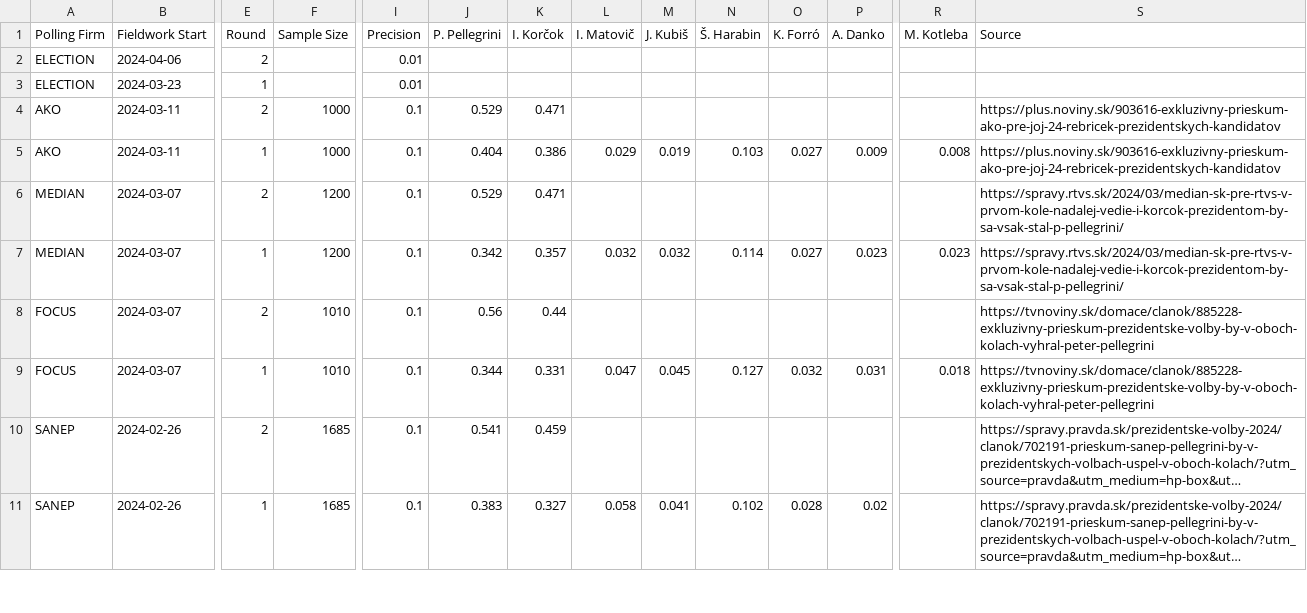
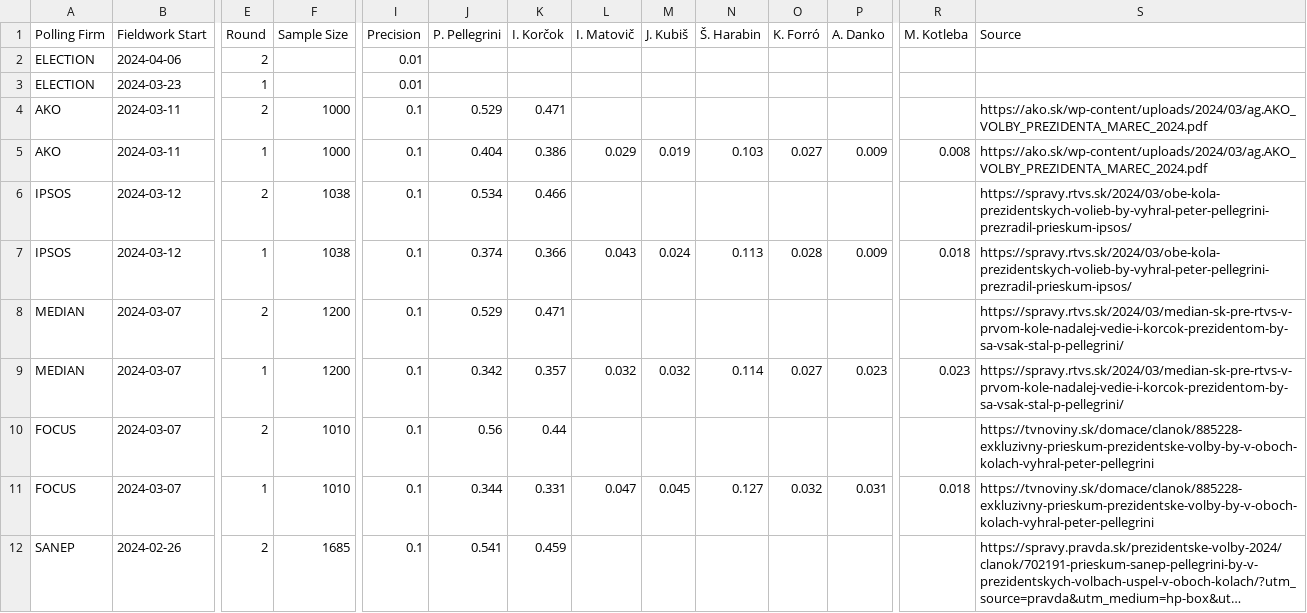
Before and after one commit to acernek/acernek.github.io, a CSV file: sk-polls/data/sk-pres-2024.csv, drawn as a sheet; only a part is shown, gaps mark what is left out; the shorter side is filled out with more unchanged rows; long unchanged cells end in …; rows hold the shown columns only; the diff names each change by its address in the sheet, - before the commit and + after, or states it on an @@ line.

Commit message:
IPSOS-pres: 2024-03

```diff
--- a/sk-polls/data/sk-pres-2024.csv
+++ b/sk-polls/data/sk-pres-2024.csv
-S4:S5 (Source): https://plus.noviny.sk/903616-exkluzivny-prieskum-ako-pre-joj-24-rebricek-prezidentskych-kandidatov
+S4:S5 (Source): https://ako.sk/wp-content/uploads/2024/03/ag.AKO_VOLBY_PREZIDENTA_MAREC_2024.pdf
+row 6: IPSOS | 2024-03-12 | 2 | 1038 | 0.1 | 0.534 | 0.466 |  |  |  |  |  |  | https://spravy.rtvs.sk/2024/03/obe-kola-prezidentskych-volieb-by-vyhral-peter-pellegrini-prezradil-prieskum-ipsos/
+row 7: IPSOS | 2024-03-12 | 1 | 1038 | 0.1 | 0.374 | 0.366 | 0.043 | 0.024 | 0.113 | 0.028 | 0.009 | 0.018 | https://spravy.rtvs.sk/2024/03/obe-kola-prezidentskych-volieb-by-vyhral-peter-pellegrini-prezradil-prieskum-ipsos/
```
Also changed, not shown: 1 other file.
